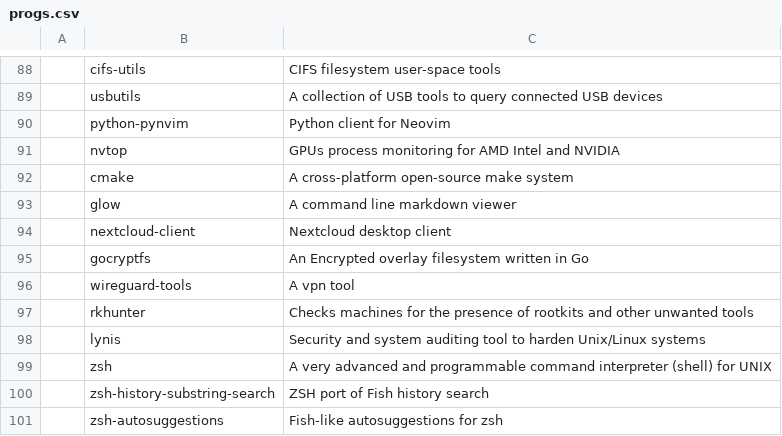
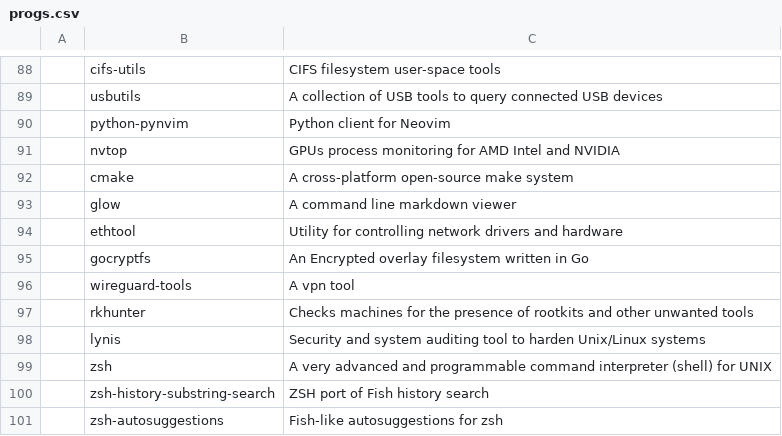
Before and after one commit to NicholasasaurusRex/CABS, a CSV file: progs.csv, drawn as a sheet; only a part is shown, gaps mark what is left out; removed rows and columns are numbered as before the commit, all else as after; the diff names each change by its address in the sheet, - before the commit and + after, or states it on an @@ line.

Commit message:
modified: progs.csv

```diff
--- a/progs.csv
+++ b/progs.csv
-row 94:  | nextcloud-client | Nextcloud desktop client
+row 94:  | ethtool | Utility for controlling network drivers and hardware
```
